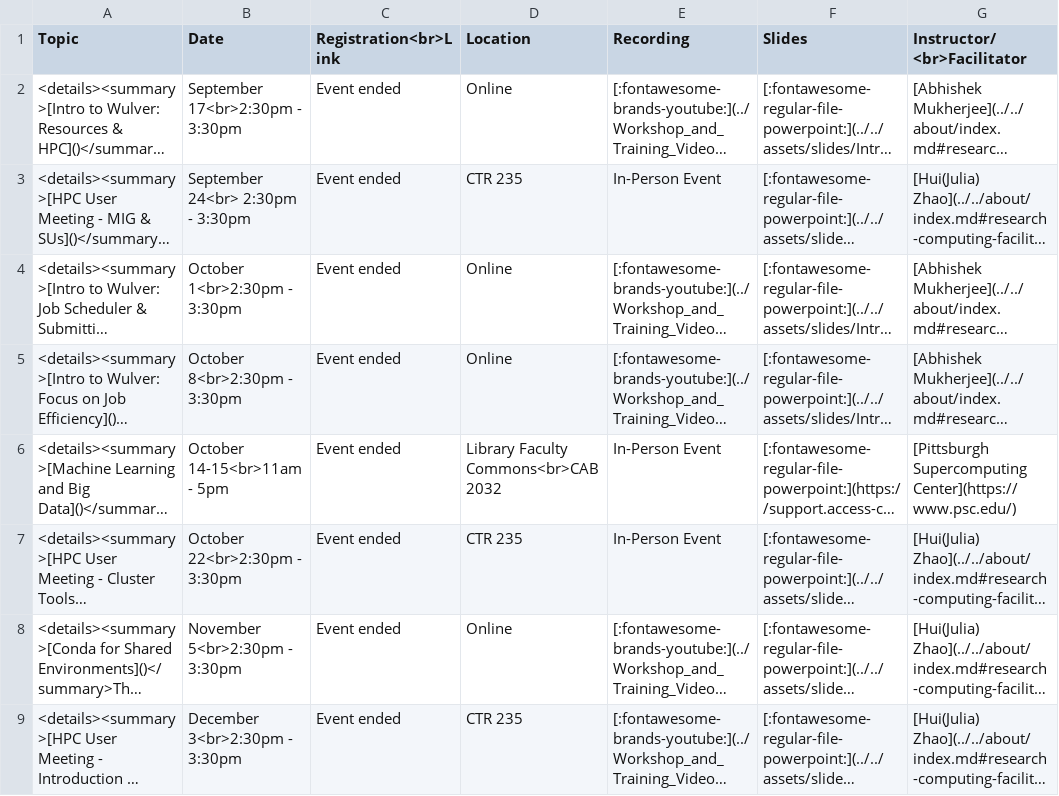
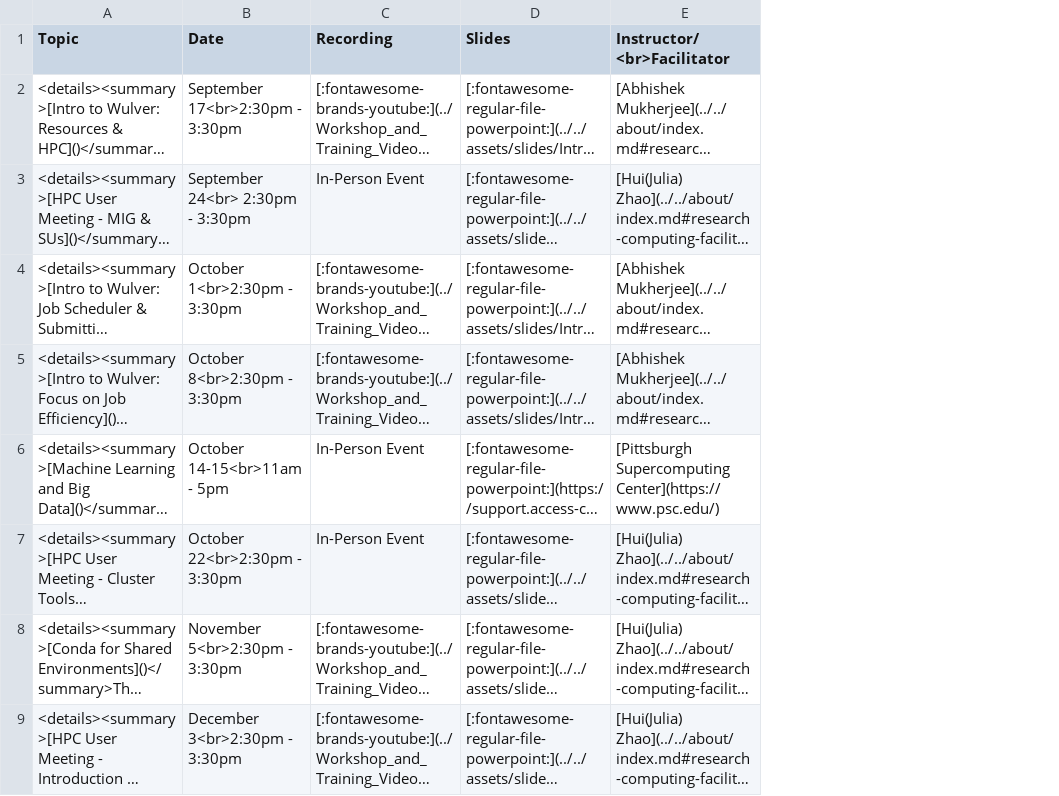
Before and after one commit to arcs-njit-edu/Docs, a CSV file: docs/assets/tables/trainings/2025_fall.csv, drawn as a sheet; long unchanged cells end in …; the diff names each change by its address in the sheet, - before the commit and + after, or states it on an @@ line.

```diff
--- a/docs/assets/tables/trainings/2025_fall.csv
+++ b/docs/assets/tables/trainings/2025_fall.csv
-column C (Registration<br>Link), rows 2-9: all Event ended
-column D (Location), rows 2-9: Online | CTR 235 | Online | Online | Library Faculty Commons<br>CAB 2032 | CTR 235 | Online | CTR 235
```
